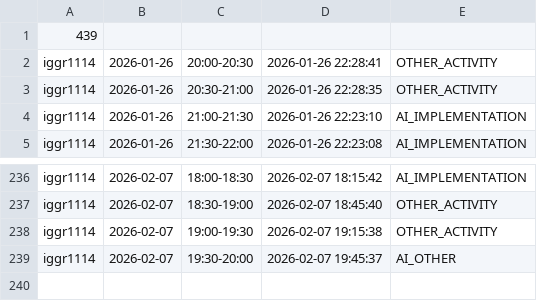
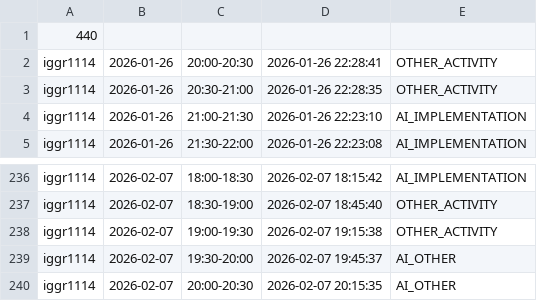
Before and after one commit to ShishalovMV/task-tracker-data, a CSV file: iggr1114_work_log.csv, drawn as a sheet; only a part is shown, gaps mark what is left out.

Commit message:
Update iggr1114_work_log.csv (version 440)

```diff
--- a/iggr1114_work_log.csv
+++ b/iggr1114_work_log.csv
@@ -1,2 +1,2 @@
-439
+440
 iggr1114|2026-01-26|20:00-20:30|2026-01-26 22:28:41|OTHER_ACTIVITY
@@ -239 +239,2 @@ iggr1114|2026-02-07|19:00-19:30|2026-02-07 19:15:38|OTHER_ACTIVITY
 iggr1114|2026-02-07|19:30-20:00|2026-02-07 19:45:37|AI_OTHER
+iggr1114|2026-02-07|20:00-20:30|2026-02-07 20:15:35|AI_OTHER
```
